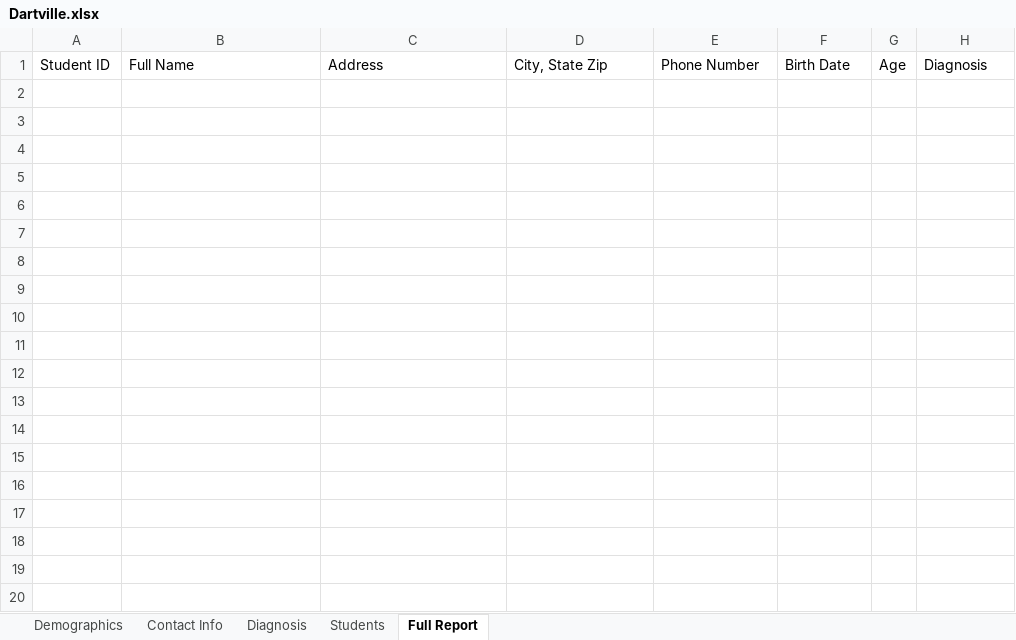
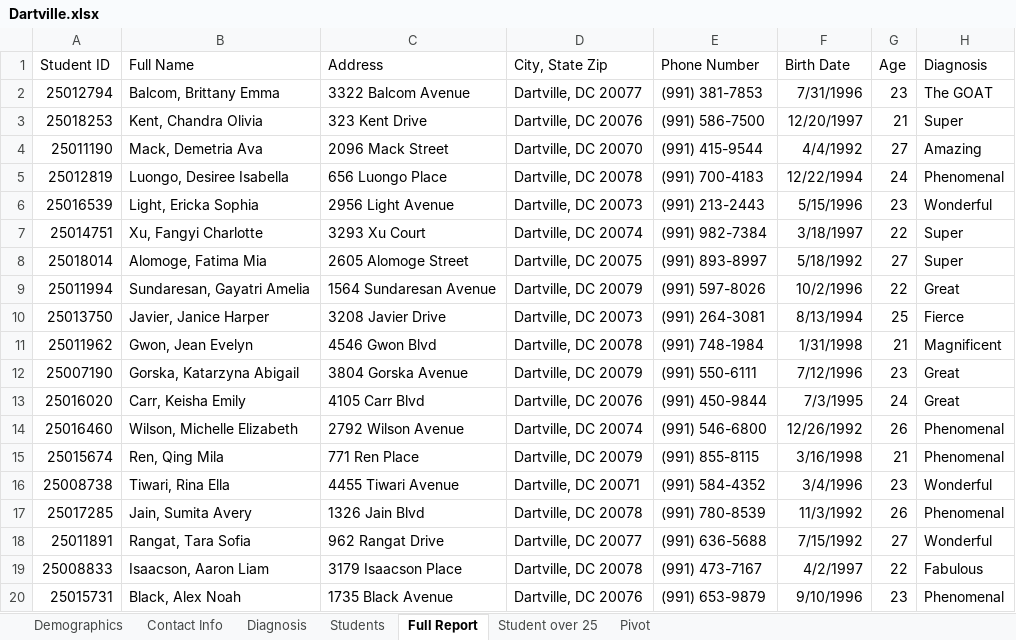
Before and after one commit to elvisselimaj/python-challenge, an Excel workbook: 01-Class-Activities/Mon-Wed-Class/01-Excel/3/Activities/04-Par_Dartville/Unsolved/Dartville.xlsx, sheet Full Report, drawn as a sheet; only a part is shown; values as stored, in another font and other column widths than the file's, no borders; conditional formats and table styles not drawn; the diff covers the shown part only; the diff names each change by its address in the sheet, - before the commit and + after, or states it on an @@ line.

```diff
--- a/01-Class-Activities/Mon-Wed-Class/01-Excel/3/Activities/04-Par_Dartville/Unsolved/Dartville.xlsx (sheet Full Report)
+++ b/01-Class-Activities/Mon-Wed-Class/01-Excel/3/Activities/04-Par_Dartville/Unsolved/Dartville.xlsx (sheet Full Report)
+sheet tab: Student over 25
+sheet tab: Pivot
+row 2: 25012794 | Balcom, Brittany Emma | 3322 Balcom Avenue | Dartville, DC 20077 | (991) 381-7853 | 7/31/1996 | 23 | The GOAT
+row 3: 25018253 | Kent, Chandra Olivia | 323 Kent Drive | Dartville, DC 20076 | (991) 586-7500 | 12/20/1997 | 21 | Super
+row 4: 25011190 | Mack, Demetria Ava | 2096 Mack Street | Dartville, DC 20070 | (991) 415-9544 | 4/4/1992 | 27 | Amazing
+row 5: 25012819 | Luongo, Desiree Isabella | 656 Luongo Place | Dartville, DC 20078 | (991) 700-4183 | 12/22/1994 | 24 | Phenomenal
+row 6: 25016539 | Light, Ericka Sophia | 2956 Light Avenue | Dartville, DC 20073 | (991) 213-2443 | 5/15/1996 | 23 | Wonderful
+row 7: 25014751 | Xu, Fangyi Charlotte | 3293 Xu Court | Dartville, DC 20074 | (991) 982-7384 | 3/18/1997 | 22 | Super
+row 8: 25018014 | Alomoge, Fatima Mia | 2605 Alomoge Street | Dartville, DC 20075 | (991) 893-8997 | 5/18/1992 | 27 | Super
+row 9: 25011994 | Sundaresan, Gayatri Amelia | 1564 Sundaresan Avenue | Dartville, DC 20079 | (991) 597-8026 | 10/2/1996 | 22 | Great
+row 10: 25013750 | Javier, Janice Harper | 3208 Javier Drive | Dartville, DC 20073 | (991) 264-3081 | 8/13/1994 | 25 | Fierce
+row 11: 25011962 | Gwon, Jean Evelyn | 4546 Gwon Blvd | Dartville, DC 20078 | (991) 748-1984 | 1/31/1998 | 21 | Magnificent
+row 12: 25007190 | Gorska, Katarzyna Abigail | 3804 Gorska Avenue | Dartville, DC 20079 | (991) 550-6111 | 7/12/1996 | 23 | Great
+row 13: 25016020 | Carr, Keisha Emily | 4105 Carr Blvd | Dartville, DC 20076 | (991) 450-9844 | 7/3/1995 | 24 | Great
+row 14: 25016460 | Wilson, Michelle Elizabeth | 2792 Wilson Avenue | Dartville, DC 20074 | (991) 546-6800 | 12/26/1992 | 26 | Phenomenal
+row 15: 25015674 | Ren, Qing Mila | 771 Ren Place | Dartville, DC 20079 | (991) 855-8115 | 3/16/1998 | 21 | Phenomenal
+row 16: 25008738 | Tiwari, Rina Ella | 4455 Tiwari Avenue | Dartville, DC 20071 | (991) 584-4352 | 3/4/1996 | 23 | Wonderful
+row 17: 25017285 | Jain, Sumita Avery | 1326 Jain Blvd | Dartville, DC 20078 | (991) 780-8539 | 11/3/1992 | 26 | Phenomenal
+row 18: 25011891 | Rangat, Tara Sofia | 962 Rangat Drive | Dartville, DC 20077 | (991) 636-5688 | 7/15/1992 | 27 | Wonderful
+row 19: 25008833 | Isaacson, Aaron Liam | 3179 Isaacson Place | Dartville, DC 20078 | (991) 473-7167 | 4/2/1997 | 22 | Fabulous
+row 20: 25015731 | Black, Alex Noah | 1735 Black Avenue | Dartville, DC 20076 | (991) 653-9879 | 9/10/1996 | 23 | Phenomenal
```
Also changed, not shown: 36 added rows elsewhere in this sheet, sheet Students, sheet Contact Info, 01-Class-Activities/Mon-Wed-Class/01-Excel/3/Activities/08-Ins_MovingAverages/Solved/MovingAverages.xlsx, 01-Class-Activities/Tue-Thurs-Class/01-Excel/3/Activities/08-Ins_MovingAverages/Solved/MovingAverages.xlsx, 21 other files.
